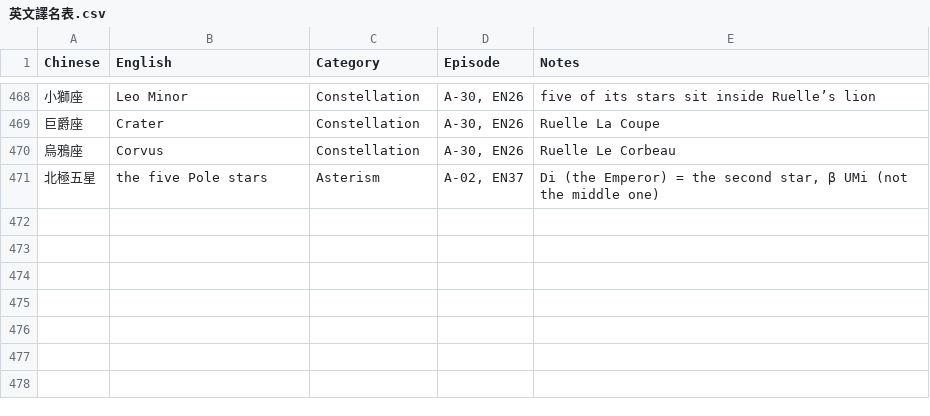
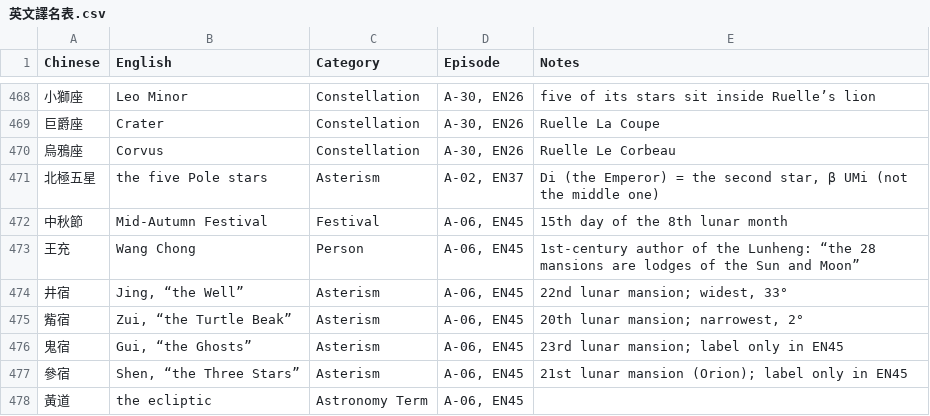
Before and after one commit to Kimchi2104/NTNU-Insta, a CSV file: 06_發布月曆/英文譯名表.csv, drawn as a sheet; only a part is shown, gaps mark what is left out; the diff names each change by its address in the sheet, - before the commit and + after, or states it on an @@ line.

```diff
--- a/06_發布月曆/英文譯名表.csv
+++ b/06_發布月曆/英文譯名表.csv
+row 472: 中秋節 | Mid-Autumn Festival | Festival | A-06, EN45 | 15th day of the 8th lunar month
+row 473: 王充 | Wang Chong | Person | A-06, EN45 | 1st-century author of the Lunheng: “the 28 mansions are lodges of the Sun and Moon”
+row 474: 井宿 | Jing, “the Well” | Asterism | A-06, EN45 | 22nd lunar mansion; widest, 33°
+row 475: 觜宿 | Zui, “the Turtle Beak” | Asterism | A-06, EN45 | 20th lunar mansion; narrowest, 2°
+row 476: 鬼宿 | Gui, “the Ghosts” | Asterism | A-06, EN45 | 23rd lunar mansion; label only in EN45
+row 477: 參宿 | Shen, “the Three Stars” | Asterism | A-06, EN45 | 21st lunar mansion (Orion); label only in EN45
+row 478: 黃道 | the ecliptic | Astronomy Term | A-06, EN45
```
Also changed, not shown: 06_發布月曆/節目表_萬國星空_英文版.csv, 4 other files.
